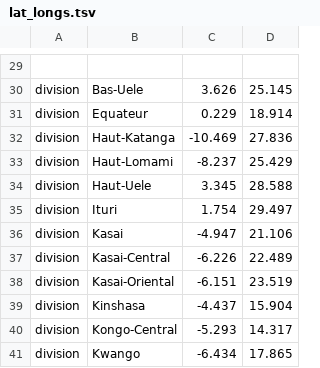
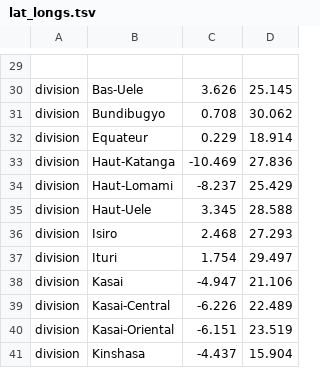
Before and after one commit to nextstrain/ebola, a TSV file: phylogenetic/defaults/lat_longs.tsv, drawn as a sheet; only a part is shown, gaps mark what is left out; the shorter side is filled out with more unchanged rows; the diff names each change by its address in the sheet, - before the commit and + after, or states it on an @@ line.

Commit message:
Phylo workflows for BDBV SUDV
No temporal inference due to potential latency / poor clock signal

No consideration for ADAR mutations (yet)

Snakemake style used here is a work-in-progress

```diff
--- a/phylogenetic/defaults/lat_longs.tsv
+++ b/phylogenetic/defaults/lat_longs.tsv
+row 31: division | Bundibugyo | 0.708 | 30.062
+row 36: division | Isiro | 2.468 | 27.293
```
Also changed, not shown: 10 other files.
